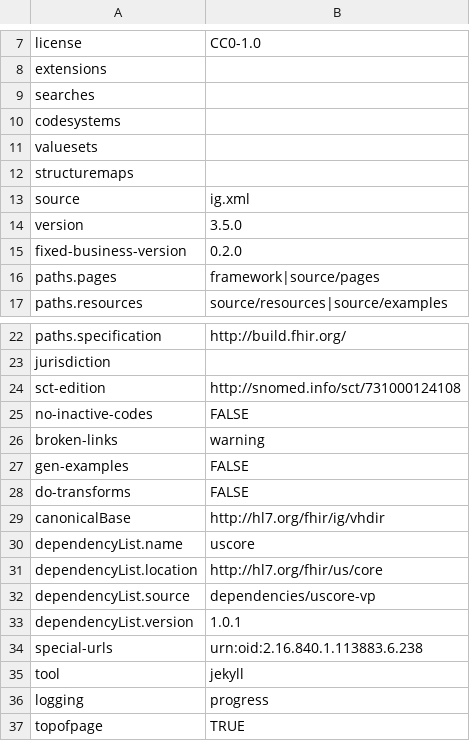
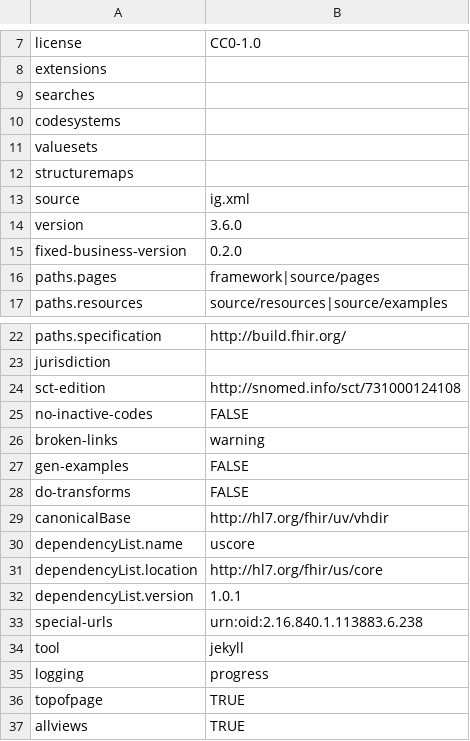
Before and after one commit to RamiroMontev/HL7r, a CSV file: definitions.csv, drawn as a sheet; only a part is shown, gaps mark what is left out; the shorter side is filled out with more unchanged rows.

```diff
--- a/definitions.csv
+++ b/definitions.csv
@@ -13,3 +13,3 @@ structuremaps,
 source,ig.xml
-version,3.5.0
+version,3.6.0
 fixed-business-version,0.2.0
@@ -28,6 +28,5 @@ gen-examples,FALSE
 do-transforms,FALSE
-canonicalBase,http://hl7.org/fhir/ig/vhdir
+canonicalBase,http://hl7.org/fhir/uv/vhdir
 dependencyList.name,uscore
 dependencyList.location,http://hl7.org/fhir/us/core
-dependencyList.source,dependencies/uscore-vp
 dependencyList.version,1.0.1
```
Also changed, not shown: 44 other files.
